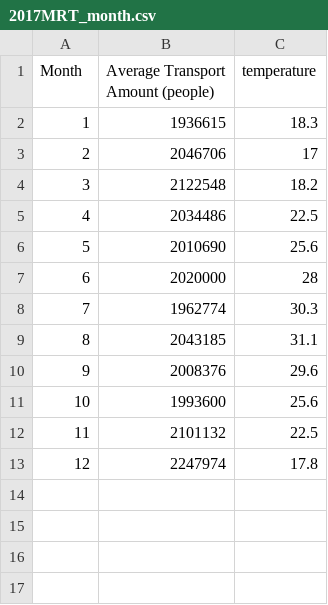
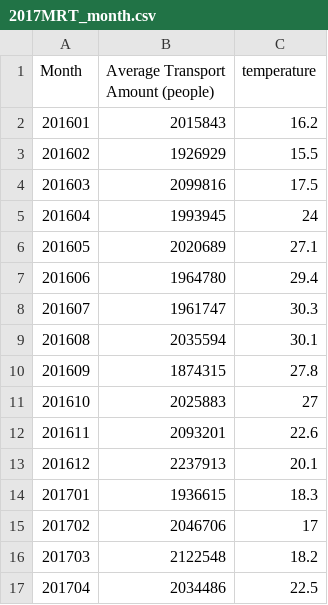
Before and after one commit to ShiNSanity75/Data_Visualization, a CSV file: 01 Numerical/2017MRT_month.csv, drawn as a sheet; only a part is shown; the shorter side is filled out with more unchanged rows; addresses are those after the commit; the diff names each change by its address in the sheet, - before the commit and + after, or states it on an @@ line.

Commit message:
Update 2017MRT_month.csv

```diff
--- a/01 Numerical/2017MRT_month.csv
+++ b/01 Numerical/2017MRT_month.csv
+row 2: 201601 | 2015843 | 16.2
+row 3: 201602 | 1926929 | 15.5
+row 4: 201603 | 2099816 | 17.5
+row 5: 201604 | 1993945 | 24
+row 6: 201605 | 2020689 | 27.1
+row 7: 201606 | 1964780 | 29.4
+row 8: 201607 | 1961747 | 30.3
+row 9: 201608 | 2035594 | 30.1
+row 10: 201609 | 1874315 | 27.8
+row 11: 201610 | 2025883 | 27
+row 12: 201611 | 2093201 | 22.6
+row 13: 201612 | 2237913 | 20.1
@@ column A (Month) renumbered from row 14 down @@
```
